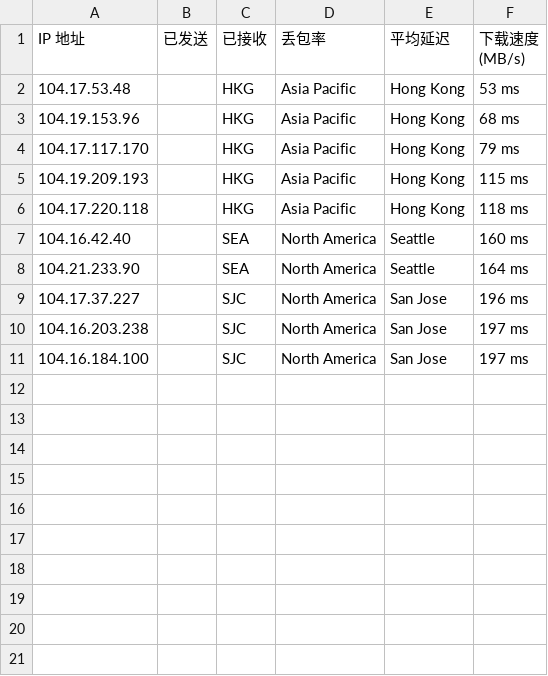
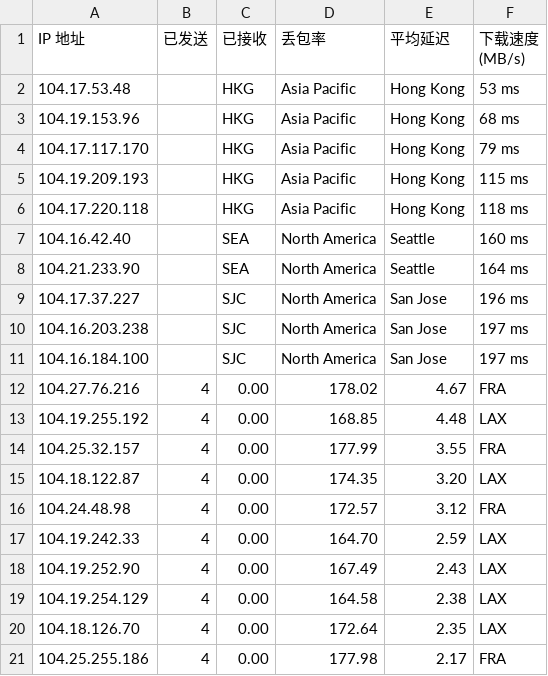
Before and after one commit to hihuage/cloudflare_ip_speedtest, a CSV file: result.csv, drawn as a sheet; the diff names each change by its address in the sheet, - before the commit and + after, or states it on an @@ line.

Commit message:
Update result.csv

```diff
--- a/result.csv
+++ b/result.csv
+row 12: 104.27.76.216 | 4 | 0.00 | 178.02 | 4.67 | FRA
+row 13: 104.19.255.192 | 4 | 0.00 | 168.85 | 4.48 | LAX
+row 14: 104.25.32.157 | 4 | 0.00 | 177.99 | 3.55 | FRA
+row 15: 104.18.122.87 | 4 | 0.00 | 174.35 | 3.20 | LAX
+row 16: 104.24.48.98 | 4 | 0.00 | 172.57 | 3.12 | FRA
+row 17: 104.19.242.33 | 4 | 0.00 | 164.70 | 2.59 | LAX
+row 18: 104.19.252.90 | 4 | 0.00 | 167.49 | 2.43 | LAX
+row 19: 104.19.254.129 | 4 | 0.00 | 164.58 | 2.38 | LAX
+row 20: 104.18.126.70 | 4 | 0.00 | 172.64 | 2.35 | LAX
+row 21: 104.25.255.186 | 4 | 0.00 | 177.98 | 2.17 | FRA
```
